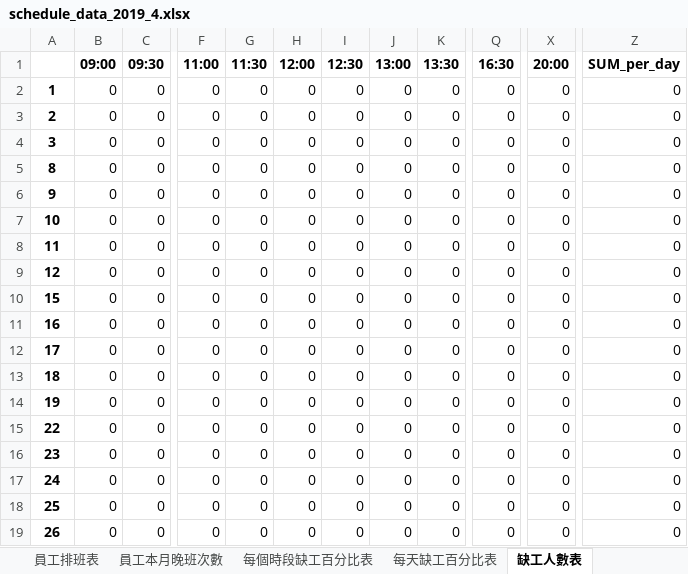
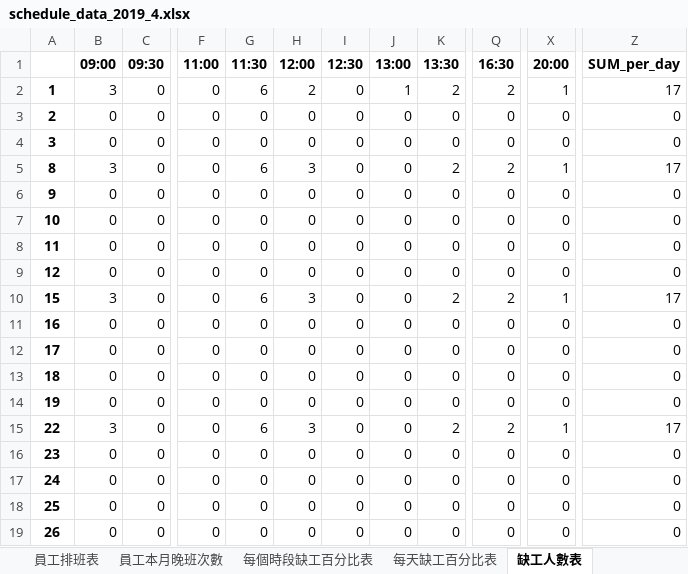
Before and after one commit to h920032/IM_project, an Excel workbook: schedule_data_2019_4.xlsx, sheet 缺工人數表, drawn as a sheet; only a part is shown, gaps mark what is left out; values as stored, in another font and other column widths than the file's, no borders; the diff covers the shown part only; the diff names each change by its address in the sheet, - before the commit and + after, or states it on an @@ line.

```diff
--- a/schedule_data_2019_4.xlsx (sheet 缺工人數表)
+++ b/schedule_data_2019_4.xlsx (sheet 缺工人數表)
-B2 (09:00): 0
+B2 (09:00): 3
-G2 (11:30): 0
+G2 (11:30): 6
-H2 (12:00): 0
+H2 (12:00): 2
-J2 (13:00): 0
+J2 (13:00): 1
-K2 (13:30): 0
+K2 (13:30): 2
-Q2 (16:30): 0
+Q2 (16:30): 2
-X2 (20:00): 0
+X2 (20:00): 1
-Z2 (SUM_per_day): 0
+Z2 (SUM_per_day): 17
-B5 (09:00): 0
+B5 (09:00): 3
-G5 (11:30): 0
+G5 (11:30): 6
-H5 (12:00): 0
+H5 (12:00): 3
-K5 (13:30): 0
+K5 (13:30): 2
-Q5 (16:30): 0
+Q5 (16:30): 2
-X5 (20:00): 0
+X5 (20:00): 1
-Z5 (SUM_per_day): 0
+Z5 (SUM_per_day): 17
-B10 (09:00): 0
+B10 (09:00): 3
-G10 (11:30): 0
+G10 (11:30): 6
-H10 (12:00): 0
+H10 (12:00): 3
-K10 (13:30): 0
+K10 (13:30): 2
-Q10 (16:30): 0
+Q10 (16:30): 2
-X10 (20:00): 0
+X10 (20:00): 1
-Z10 (SUM_per_day): 0
+Z10 (SUM_per_day): 17
-B15 (09:00): 0
+B15 (09:00): 3
-G15 (11:30): 0
+G15 (11:30): 6
-H15 (12:00): 0
+H15 (12:00): 3
-K15 (13:30): 0
+K15 (13:30): 2
-Q15 (16:30): 0
+Q15 (16:30): 2
-X15 (20:00): 0
+X15 (20:00): 1
-Z15 (SUM_per_day): 0
+Z15 (SUM_per_day): 17
```
Also changed, not shown: 15 edited cells elsewhere in this sheet, sheet 員工排班表, sheet 員工每週有哪幾種休息時間, sheet 員工本月晚班次數, sheet 每個時段缺工百分比表, sheet 每天缺工百分比表, 7 other files.
